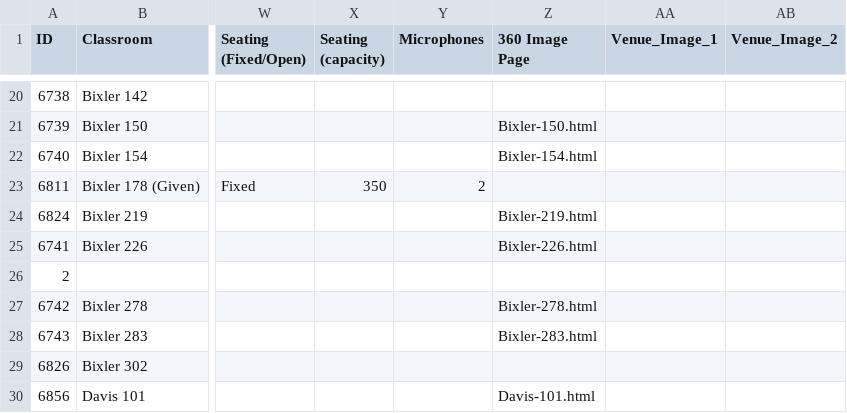
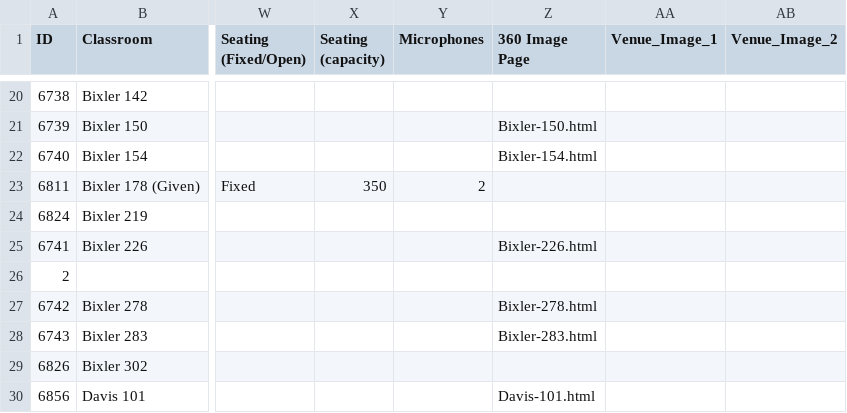
Before and after one commit to trstones/Classroom-360, a CSV file: classroom-database.csv, drawn as a sheet; only a part is shown, gaps mark what is left out; the diff names each change by its address in the sheet, - before the commit and + after, or states it on an @@ line.

```diff
--- a/classroom-database.csv
+++ b/classroom-database.csv
-Z24 (360 Image Page): Bixler-219.html
+Z24 (360 Image Page): (empty)
```
Also changed, not shown: 1 other file.
